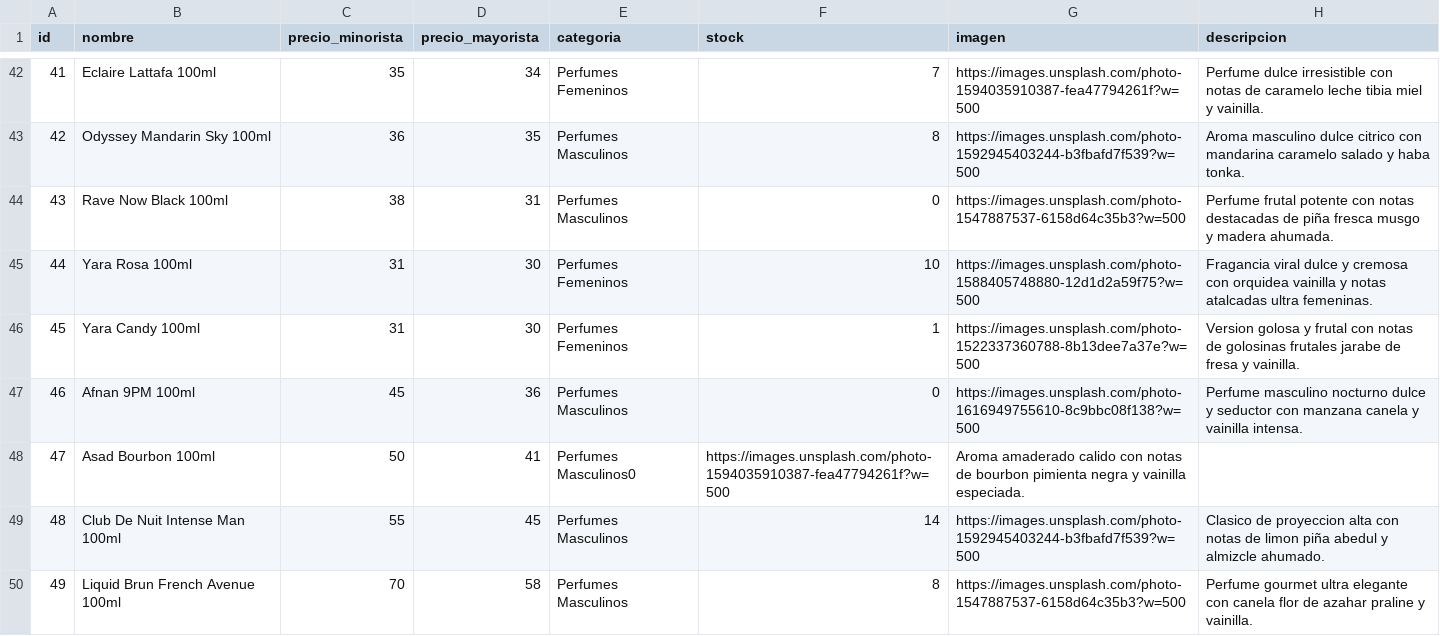
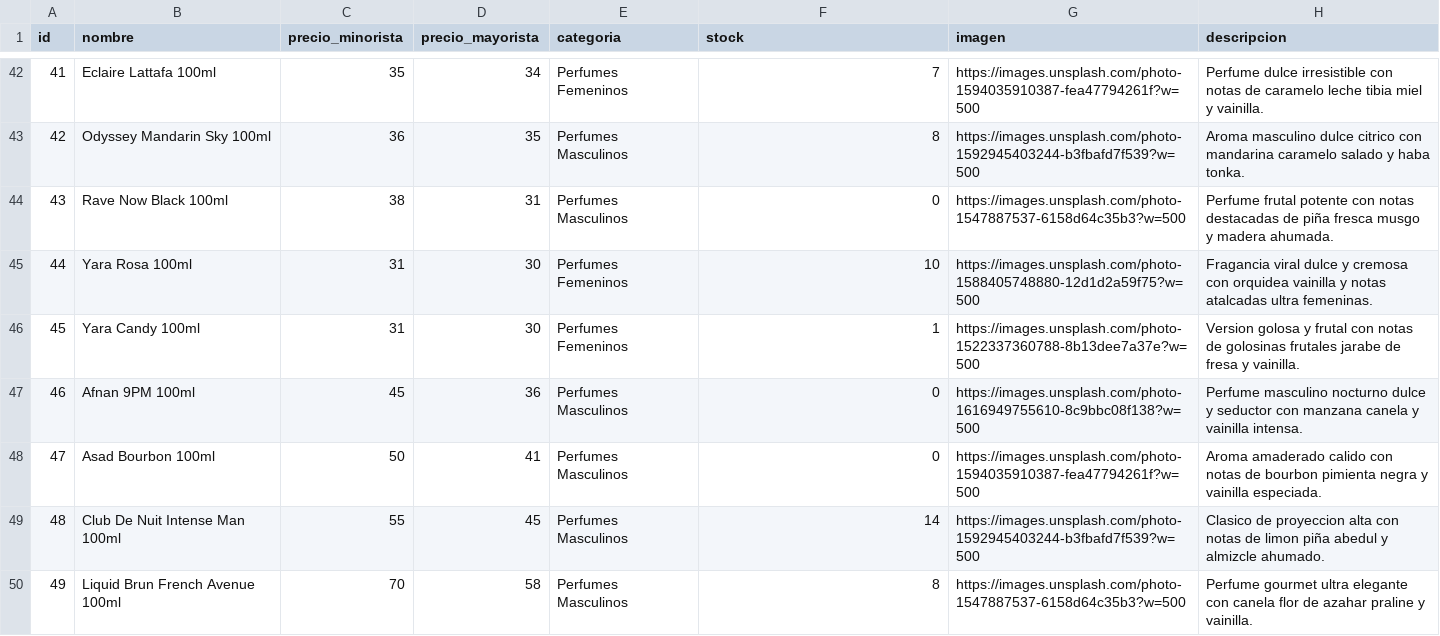
Before and after one commit to tevo-mdp/prueba_caipser, a CSV file: productos.csv, drawn as a sheet; only a part is shown, gaps mark what is left out.

Commit message:
Restore productos.csv with product details
Restored the original content of productos.csv after deletion.

```diff
--- a/productos.csv
+++ b/productos.csv
@@ -47,3 +47,3 @@ id,nombre,precio_minorista,precio_mayorista,categoria,stock,imagen,descripcion
 46,Afnan 9PM 100ml,45,36,Perfumes Masculinos,0,https://images.unsplash.com/photo-1616949755610-8c9bbc08f138?w=500,Perfume masculino nocturno dulce y seductor con manzana canela y vainilla intensa.
-47,Asad Bourbon 100ml,50,41,Perfumes Masculinos0,https://images.unsplash.com/photo-1594035910387-fea47794261f?w=500,Aroma amaderado calido con notas de bourbon pimienta negra y vainilla especiada.
+47,Asad Bourbon 100ml,50,41,Perfumes Masculinos,0,https://images.unsplash.com/photo-1594035910387-fea47794261f?w=500,Aroma amaderado calido con notas de bourbon pimienta negra y vainilla especiada.
 48,Club De Nuit Intense Man 100ml,55,45,Perfumes Masculinos,14,https://images.unsplash.com/photo-1592945403244-b3fbafd7f539?w=500,Clasico de proyeccion alta con notas de limon piña abedul y almizcle ahumado.
```
